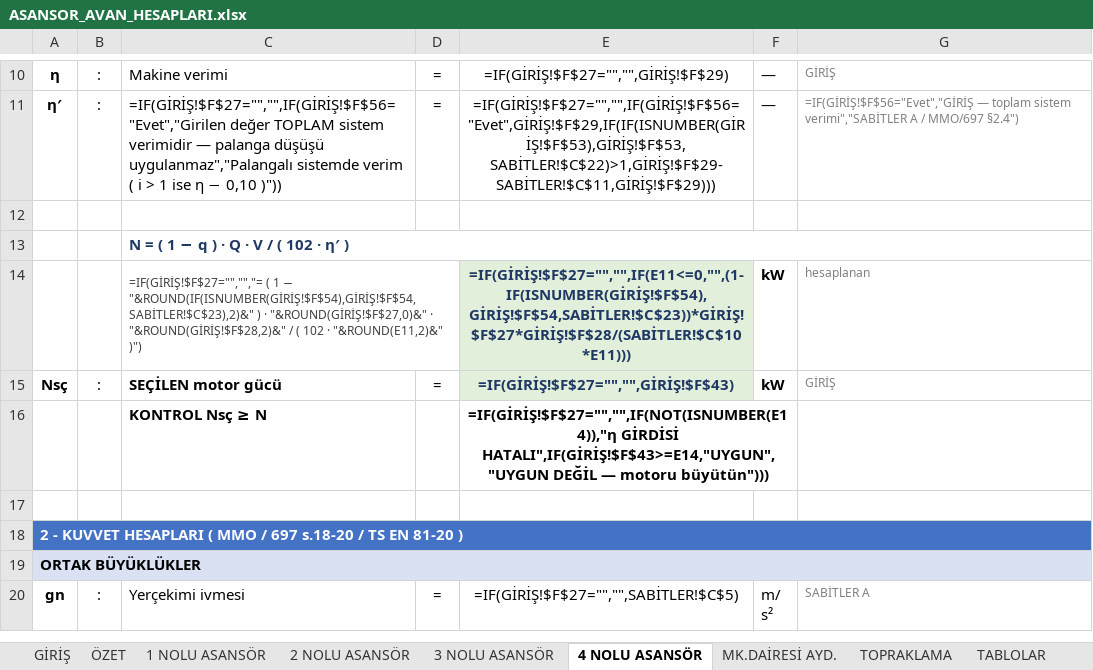
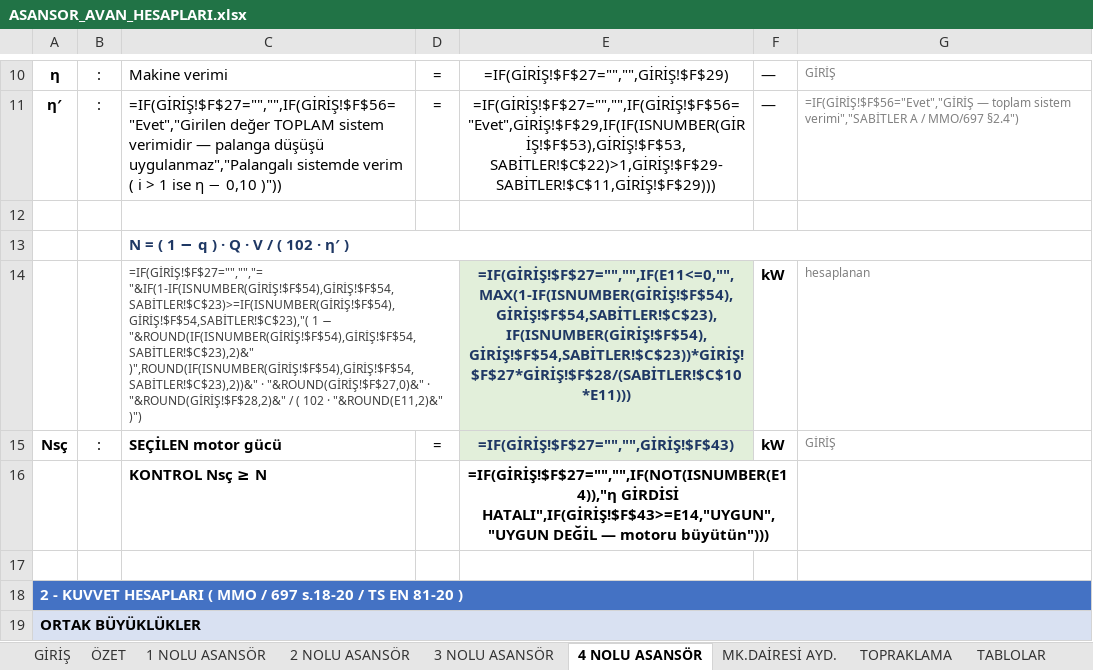
Before and after one commit to ekremsekmen/Asansor_Hesaplama, an Excel workbook: templates/ASANSOR_AVAN_HESAPLARI.xlsx, sheet 4 NOLU ASANSÖR, drawn as a sheet; only a part is shown, gaps mark what is left out; the shorter side is filled out with more unchanged rows; values as stored, in another font and other column widths than the file's, no borders; formulas without a stored value are shown as written; charts and pictures and conditional formats not drawn; the diff names each change by its address in the sheet, - before the commit and + after, or states it on an @@ line.

```diff
--- a/templates/ASANSOR_AVAN_HESAPLARI.xlsx (sheet 4 NOLU ASANSÖR)
+++ b/templates/ASANSOR_AVAN_HESAPLARI.xlsx (sheet 4 NOLU ASANSÖR)
-C14: =IF(GİRİŞ!$F$27="","","= ( 1 − "&ROUND(IF(ISNUMBER(GİRİŞ!$F$54),GİRİŞ!$F$54,SABİTLER!$C$23),2)&" ) · "&ROUND(GİRİŞ!$F$27,0)&"…
+C14: =IF(GİRİŞ!$F$27="","","= "&IF(1-IF(ISNUMBER(GİRİŞ!$F$54),GİRİŞ!$F$54,SABİTLER!$C$23)>=IF(ISNUMBER(GİRİŞ!$F$54),GİRİŞ!$F$54,SABİTLER!$C$23),"( 1 − "&ROUND(IF(ISNUMBER(GİRİŞ!$F$54),GİRİŞ!$F$54,SABİTLER!$C$23),2)&" )",ROUND(IF(ISNUMBER(GİRİŞ!$F$54),GİRİŞ!$F$54,SABİTLER!$C$23),2))&" · "&ROUND(GİRİŞ!$F$27,0)&"…
-E14: =IF(GİRİŞ!$F$27="","",IF(E11<=0,"",(1-IF(ISNUMBER(GİRİŞ!$F$54),GİRİŞ!$F$54,SABİTLER!$C$23))*GİRİŞ!$F$27*GİRİŞ!$F$28/(SABİTLER!$C$10*E11)))
+E14: =IF(GİRİŞ!$F$27="","",IF(E11<=0,"",MAX(1-IF(ISNUMBER(GİRİŞ!$F$54),GİRİŞ!$F$54,SABİTLER!$C$23),IF(ISNUMBER(GİRİŞ!$F$54),GİRİŞ!$F$54,SABİTLER!$C$23))*GİRİŞ!$F$27*GİRİŞ!$F$28/(SABİTLER!$C$10*E11)))
```
Also changed, not shown: sheet 1 NOLU ASANSÖR, sheet 2 NOLU ASANSÖR, sheet 3 NOLU ASANSÖR, 12 other files.
